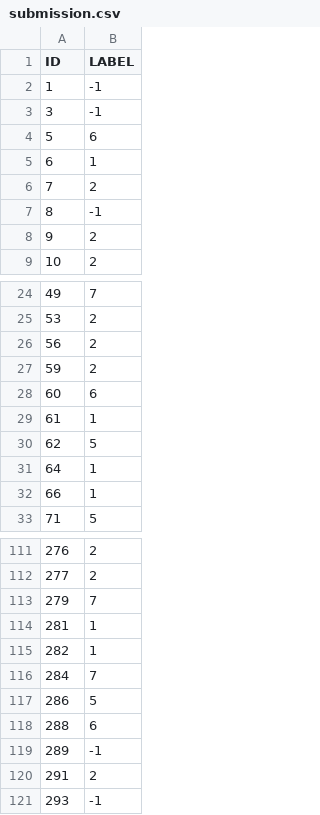
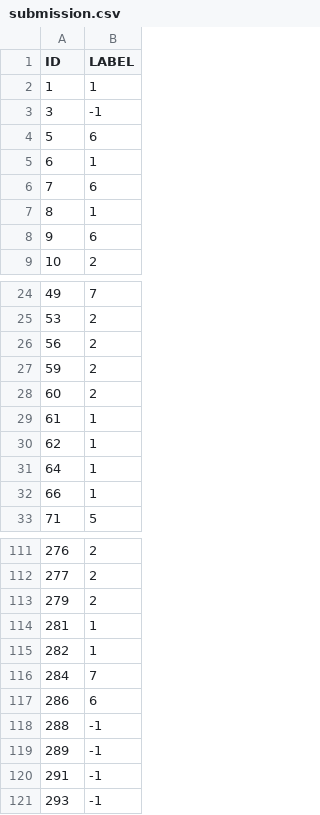
Before and after one commit to etaaa/university-machine-learning-project, a CSV file: submission/submission.csv, drawn as a sheet; only a part is shown, gaps mark what is left out; the diff covers the shown part only.

```diff
--- a/submission/submission.csv
+++ b/submission/submission.csv
@@ -1,3 +1,3 @@
 ID,LABEL
-1,-1
+1,1
 3,-1
@@ -5,5 +5,5 @@ ID,LABEL
 6,1
-7,2
-8,-1
-9,2
+7,6
+8,1
+9,6
 10,2
@@ -27,5 +27,5 @@ ID,LABEL
 59,2
-60,6
+60,2
 61,1
-62,5
+62,1
 64,1
@@ -112,3 +112,3 @@ ID,LABEL
 277,2
-279,7
+279,2
 281,1
@@ -116,6 +116,6 @@ ID,LABEL
 284,7
-286,5
-288,6
+286,6
+288,-1
 289,-1
-291,2
+291,-1
 293,-1
```
Also changed, not shown: 12 edited cells elsewhere in this file, 1 other file.
